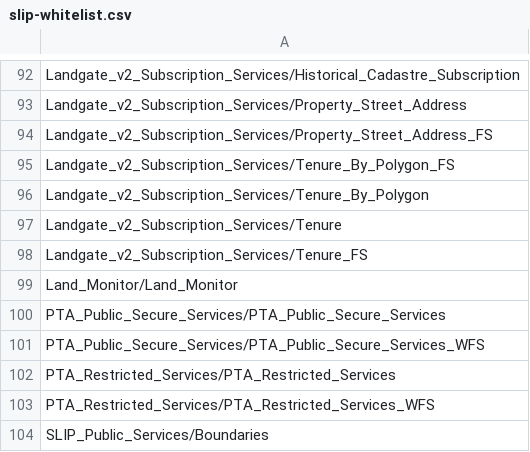
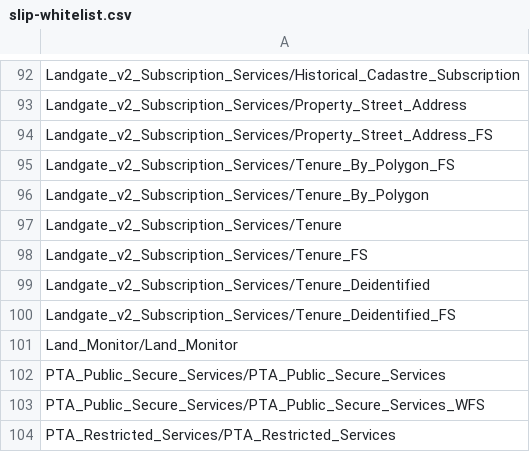
Before and after one commit to datawagovau/slip-harvester-whitelist, a CSV file: slip-whitelist.csv, drawn as a sheet; only a part is shown, gaps mark what is left out; the shorter side is filled out with more unchanged rows; the diff names each change by its address in the sheet, - before the commit and + after, or states it on an @@ line.

Commit message:
Update slip-whitelist.csv
Added Deidentified Tenure

```diff
--- a/slip-whitelist.csv
+++ b/slip-whitelist.csv
+row 99: Landgate_v2_Subscription_Services/Tenure_Deidentified
+row 100: Landgate_v2_Subscription_Services/Tenure_Deidentified_FS
```
